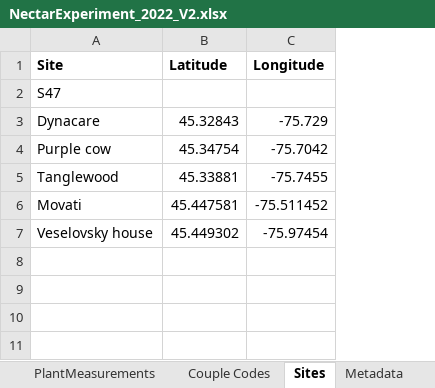
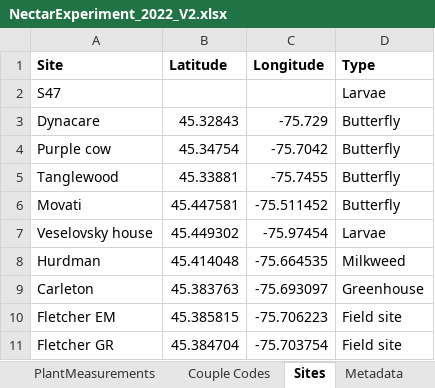
Before and after one commit to ManonVeselovsky/NectarExperiment_Analysis, an Excel workbook: data/NectarExperiment_2022_V2.xlsx, sheet Sites, drawn as a sheet; values as stored, in another font and other column widths than the file's, no borders; the diff names each change by its address in the sheet, - before the commit and + after, or states it on an @@ line.

```diff
--- a/data/NectarExperiment_2022_V2.xlsx (sheet Sites)
+++ b/data/NectarExperiment_2022_V2.xlsx (sheet Sites)
+column D (Type), rows 2-7: Larvae | Butterfly | Butterfly | Butterfly | Butterfly | Larvae
+row 8: Hurdman | 45.414048 | -75.664535 | Milkweed
+row 9: Carleton | 45.383763 | -75.693097 | Greenhouse
+row 10: Fletcher EM | 45.385815 | -75.706223 | Field site
+row 11: Fletcher GR | 45.384704 | -75.703754 | Field site
```
Also changed, not shown: 14 other files.
